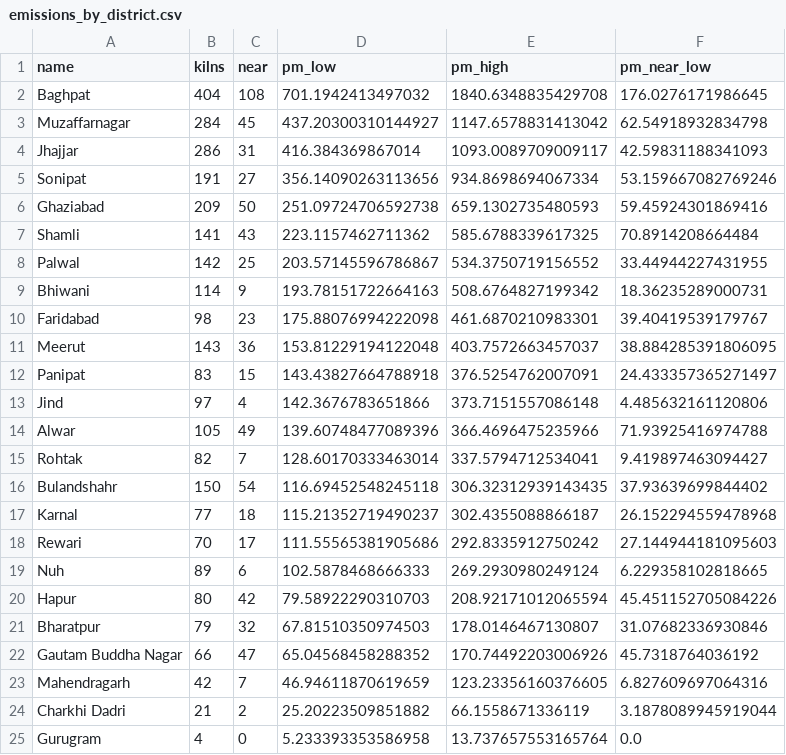
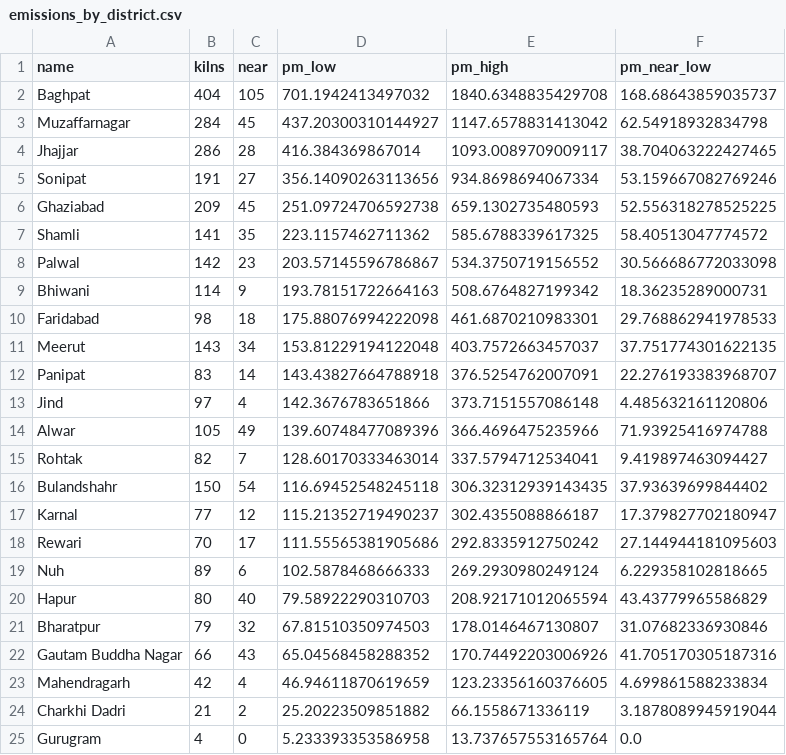
Before and after one commit to rashmi049-clutch/kilnwatch, a CSV file: outputs/tables/emissions_by_district.csv, drawn as a sheet.

```diff
--- a/outputs/tables/emissions_by_district.csv
+++ b/outputs/tables/emissions_by_district.csv
@@ -1,13 +1,13 @@
 name,kilns,near,pm_low,pm_high,pm_near_low
-Baghpat,404,108,701.1942413497032,1840.6348835429708,176.0276171986645
+Baghpat,404,105,701.1942413497032,1840.6348835429708,168.68643859035737
 Muzaffarnagar,284,45,437.20300310144927,1147.6578831413042,62.54918932834798
-Jhajjar,286,31,416.384369867014,1093.0089709009117,42.59831188341093
+Jhajjar,286,28,416.384369867014,1093.0089709009117,38.704063222427465
 Sonipat,191,27,356.14090263113656,934.8698694067334,53.159667082769246
-Ghaziabad,209,50,251.09724706592738,659.1302735480593,59.45924301869416
-Shamli,141,43,223.1157462711362,585.6788339617325,70.8914208664484
-Palwal,142,25,203.57145596786867,534.3750719156552,33.44944227431955
+Ghaziabad,209,45,251.09724706592738,659.1302735480593,52.556318278525225
+Shamli,141,35,223.1157462711362,585.6788339617325,58.40513047774572
+Palwal,142,23,203.57145596786867,534.3750719156552,30.566686772033098
 Bhiwani,114,9,193.78151722664163,508.6764827199342,18.36235289000731
-Faridabad,98,23,175.88076994222098,461.6870210983301,39.40419539179767
-Meerut,143,36,153.81229194122048,403.7572663457037,38.884285391806095
-Panipat,83,15,143.43827664788918,376.5254762007091,24.433357365271497
+Faridabad,98,18,175.88076994222098,461.6870210983301,29.768862941978533
+Meerut,143,34,153.81229194122048,403.7572663457037,37.751774301622135
+Panipat,83,14,143.43827664788918,376.5254762007091,22.276193383968707
 Jind,97,4,142.3676783651866,373.7151557086148,4.485632161120806
@@ -16,9 +16,9 @@ Rohtak,82,7,128.60170333463014,337.5794712534041,9.419897463094427
 Bulandshahr,150,54,116.69452548245118,306.32312939143435,37.93639699844402
-Karnal,77,18,115.21352719490237,302.4355088866187,26.152294559478968
+Karnal,77,12,115.21352719490237,302.4355088866187,17.379827702180947
 Rewari,70,17,111.55565381905686,292.8335912750242,27.144944181095603
 Nuh,89,6,102.5878468666333,269.2930980249124,6.229358102818665
-Hapur,80,42,79.58922290310703,208.92171012065594,45.451152705084226
+Hapur,80,40,79.58922290310703,208.92171012065594,43.43779965586829
 Bharatpur,79,32,67.81510350974503,178.0146467130807,31.07682336930846
-Gautam Buddha Nagar,66,47,65.04568458288352,170.74492203006926,45.7318764036192
-Mahendragarh,42,7,46.94611870619659,123.23356160376605,6.827609697064316
+Gautam Buddha Nagar,66,43,65.04568458288352,170.74492203006926,41.705170305187316
+Mahendragarh,42,4,46.94611870619659,123.23356160376605,4.699861588233834
 Charkhi Dadri,21,2,25.20223509851882,66.1558671336119,3.1878089945919044
```
Also changed, not shown: outputs/tables/emissions_summary.csv, outputs/tables/emissions_top_schools.csv, 56 other files.
